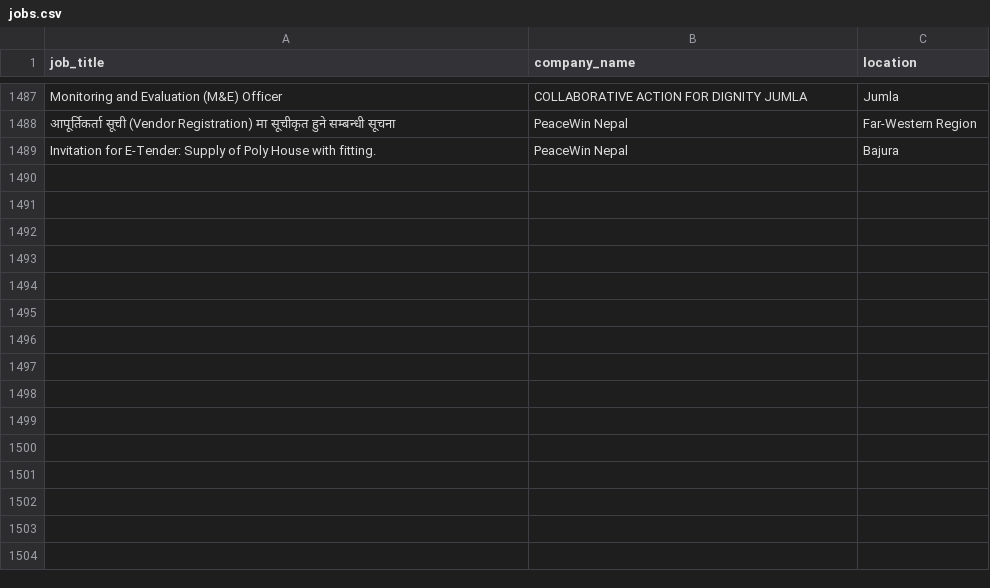
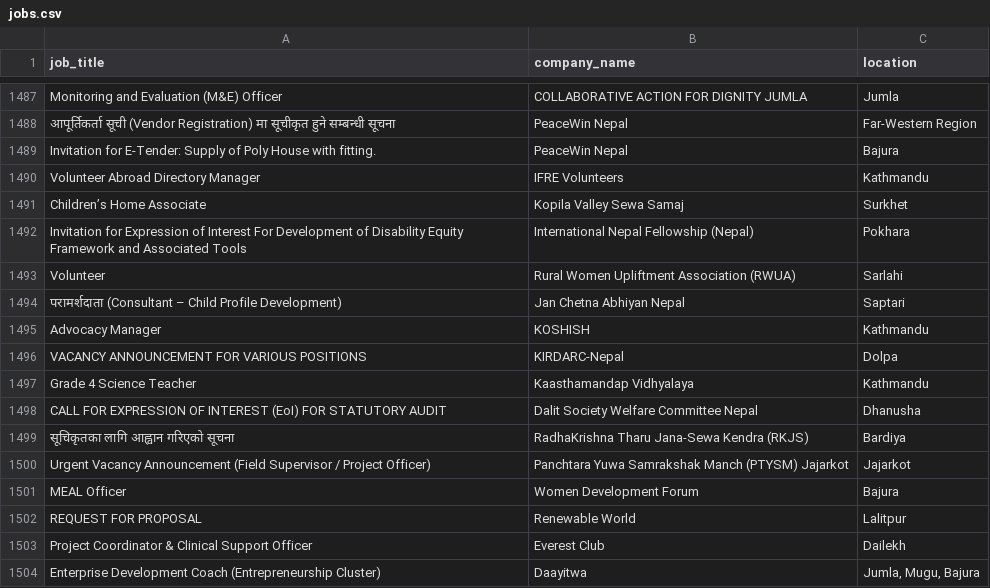
Before and after one commit to Hemkant04/job-scraper, a CSV file: data/jobs.csv, drawn as a sheet; only a part is shown, gaps mark what is left out; the diff names each change by its address in the sheet, - before the commit and + after, or states it on an @@ line.

```diff
--- a/data/jobs.csv
+++ b/data/jobs.csv
+row 1490: Volunteer Abroad Directory Manager | IFRE Volunteers | Kathmandu
+row 1491: Children’s Home Associate | Kopila Valley Sewa Samaj | Surkhet
+row 1492: Invitation for Expression of Interest For Development of Disability Equity Framework and Associated Tools | International Nepal Fellowship (Nepal) | Pokhara
+row 1493: Volunteer | Rural Women Upliftment Association (RWUA) | Sarlahi
+row 1494: परामर्शदाता (Consultant – Child Profile Development) | Jan Chetna Abhiyan Nepal | Saptari
+row 1495: Advocacy Manager | KOSHISH | Kathmandu
+row 1496: VACANCY ANNOUNCEMENT FOR VARIOUS POSITIONS | KIRDARC-Nepal | Dolpa
+row 1497: Grade 4 Science Teacher | Kaasthamandap Vidhyalaya | Kathmandu
+row 1498: CALL FOR EXPRESSION OF INTEREST (EoI) FOR STATUTORY AUDIT | Dalit Society Welfare Committee Nepal | Dhanusha
+row 1499: सूचिकृतका लागि आह्वान गरिएको सूचना | RadhaKrishna Tharu Jana-Sewa Kendra (RKJS) | Bardiya
+row 1500: Urgent Vacancy Announcement (Field Supervisor / Project Officer) | Panchtara Yuwa Samrakshak Manch (PTYSM) Jajarkot | Jajarkot
+row 1501: MEAL Officer | Women Development Forum | Bajura
+row 1502: REQUEST FOR PROPOSAL | Renewable World | Lalitpur
+row 1503: Project Coordinator & Clinical Support Officer | Everest Club | Dailekh
+row 1504: Enterprise Development Coach (Entrepreneurship Cluster) | Daayitwa | Jumla, Mugu, Bajura
```
Also changed, not shown: 1 other file.
